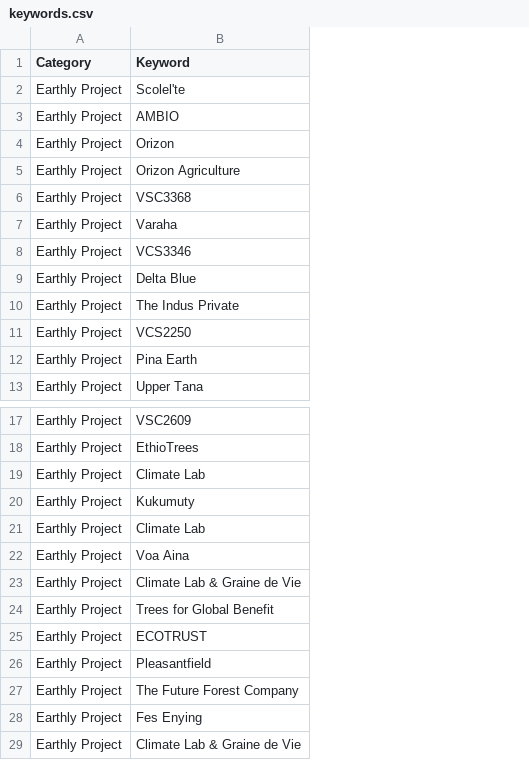
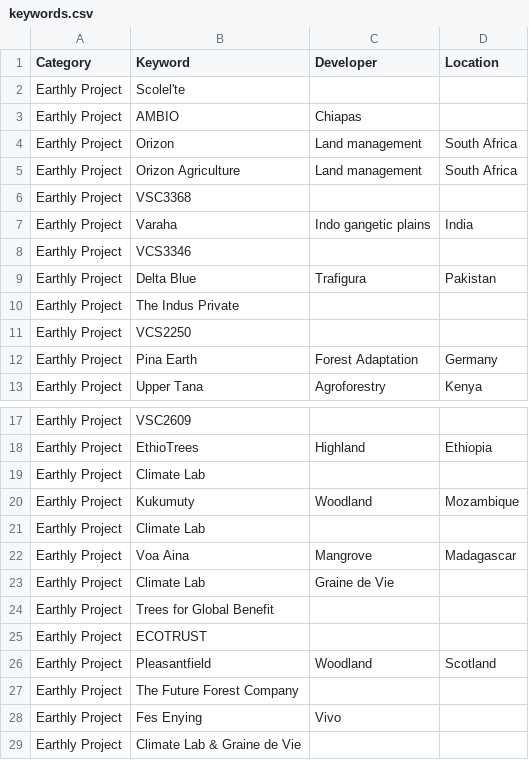
Before and after one commit to DavidMbuguaEarthly/Earthly-News-Monitor, a CSV file: keywords.csv, drawn as a sheet; only a part is shown, gaps mark what is left out; removed rows and columns are numbered as before the commit, all else as after; the diff names each change by its address in the sheet, - before the commit and + after, or states it on an @@ line.

Commit message:
Refined keywords.csv, improved dashboard.py with AND logic, updated backup.json

```diff
--- a/keywords.csv
+++ b/keywords.csv
+column C (Developer), rows 3-13: Chiapas | Land management | Land management |  | Indo gangetic plains |  | Trafigura |  |  | Forest Adaptation | Agroforestry; rows 18-22: Highland |  | Woodland |  | Mangrove; rows 26-28: Woodland |  | Vivo
+column D (Location), rows 4-13: South Africa | South Africa |  | India |  | Pakistan |  |  | Germany | Kenya; rows 18-22: Ethiopia |  | Mozambique |  | Madagascar; row 26: Scotland
-row 23: Earthly Project | Climate Lab & Graine de Vie
+row 23: Earthly Project | Climate Lab | Graine de Vie
```
Also changed, not shown: 2 other files.
